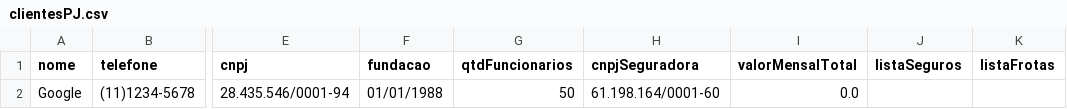
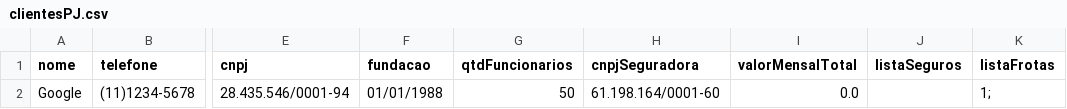
Before and after one commit to phdaccache/MC322, a CSV file: Lab06/src/arquivos/arquivosCSV/clientesPJ.csv, drawn as a sheet; only a part is shown, gaps mark what is left out; the diff names each change by its address in the sheet, - before the commit and + after, or states it on an @@ line.

```diff
--- a/Lab06/src/arquivos/arquivosCSV/clientesPJ.csv
+++ b/Lab06/src/arquivos/arquivosCSV/clientesPJ.csv
-K2 (listaFrotas): (empty)
+K2 (listaFrotas): 1;
```
Also changed, not shown: Lab06/src/arquivos/arquivosCSV/clientesPF.csv, 3 other files.
